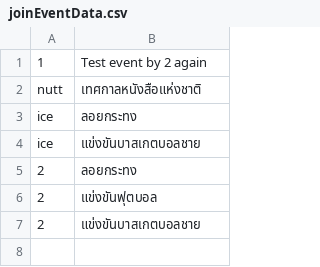
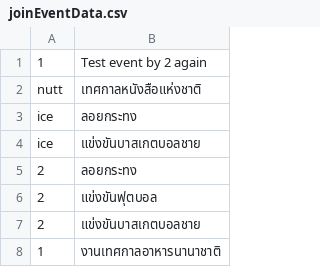
Before and after one commit to newnonsick/CS211-Project, a CSV file: data/joinEventData.csv, drawn as a sheet.

```diff
--- a/data/joinEventData.csv
+++ b/data/joinEventData.csv
@@ -7 +7,2 @@ ice,แข่งขันบาสเกตบอลชาย
 2,แข่งขันบาสเกตบอลชาย
+1,งานเทศกาลอาหารนานาชาติ
```
Also changed, not shown: 25 other files.
